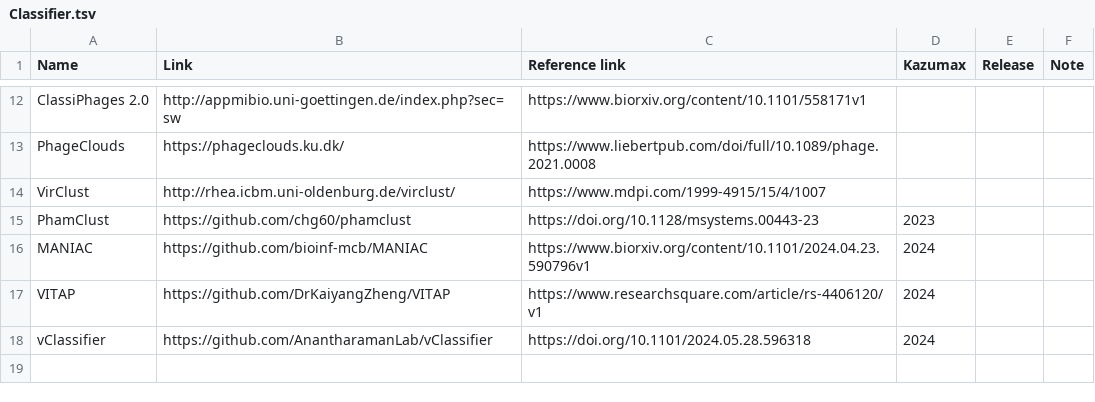
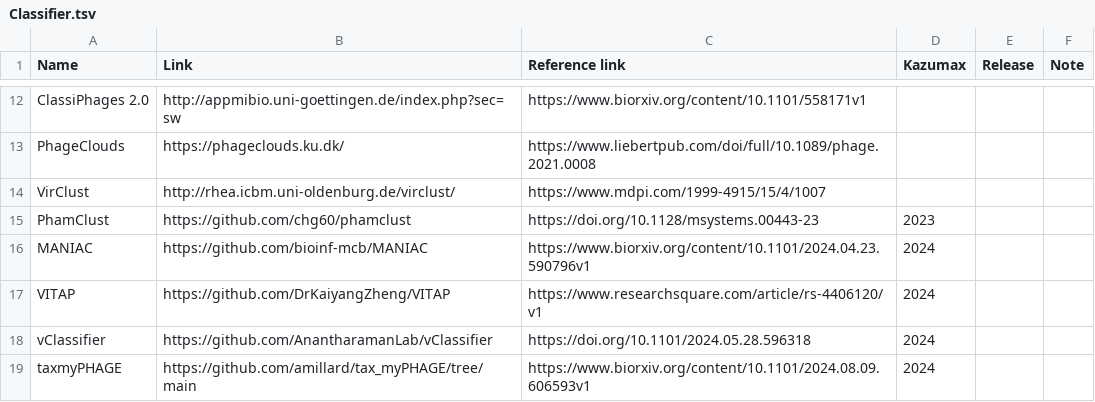
Before and after one commit to Tomikent/Capsid_community, a TSV file: Classifier.tsv, drawn as a sheet; only a part is shown, gaps mark what is left out.

Commit message:
Update Classifier.tsv

```diff
--- a/Classifier.tsv
+++ b/Classifier.tsv
@@ -18 +18,2 @@ VITAP	https://github.com/DrKaiyangZheng/VITAP	https://www.researchsquare.com/art
 vClassifier	https://github.com/AnantharamanLab/vClassifier	https://doi.org/10.1101/2024.05.28.596318	2024			
+taxmyPHAGE	https://github.com/amillard/tax_myPHAGE/tree/main	https://www.biorxiv.org/content/10.1101/2024.08.09.606593v1	2024			
```
